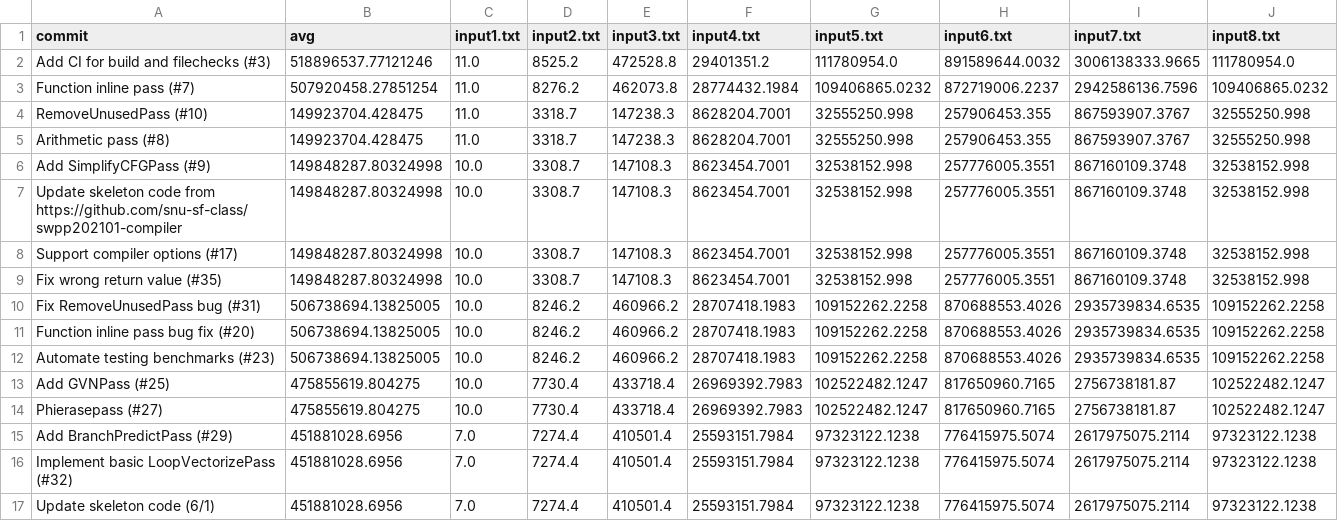
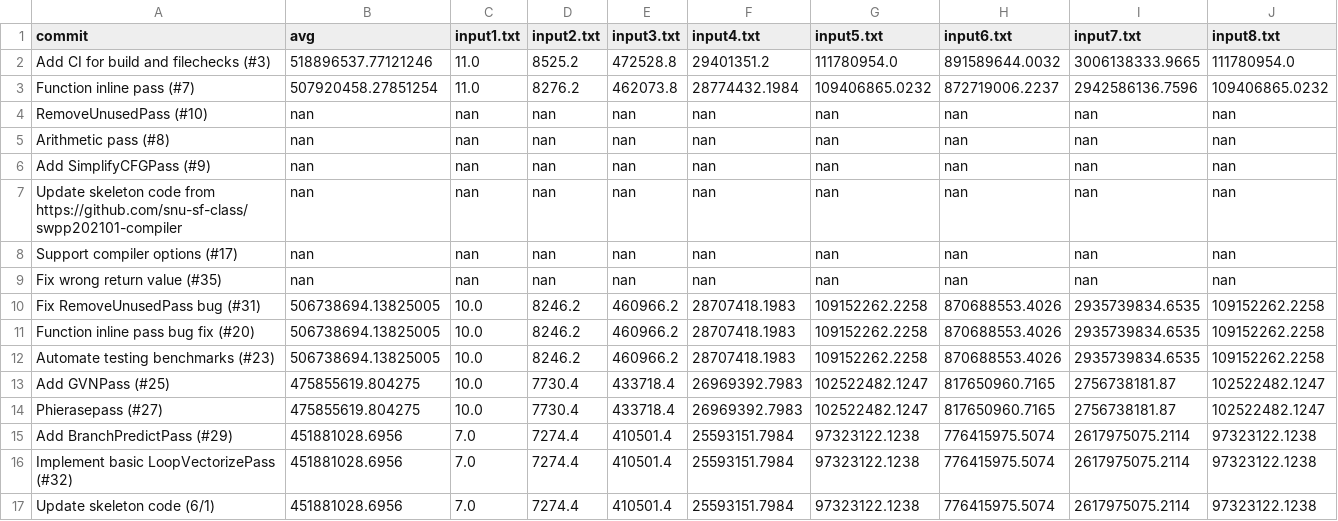
Before and after one commit to CookieHCl/swpp202101-team4, a CSV file: results/matmul4.csv, drawn as a sheet.

```diff
--- a/results/matmul4.csv
+++ b/results/matmul4.csv
@@ -3,8 +3,8 @@ Add CI for build and filechecks (#3),518896537.77121246,11.0,8525.2,472528.8,294
 Function inline pass (#7),507920458.27851254,11.0,8276.2,462073.8,28774432.1984,109406865.0232,872719006.2237,2942586136.7596,109406865.0232
-RemoveUnusedPass (#10),149923704.428475,11.0,3318.7,147238.3,8628204.7001,32555250.998,257906453.355,867593907.3767,32555250.998
-Arithmetic pass (#8),149923704.428475,11.0,3318.7,147238.3,8628204.7001,32555250.998,257906453.355,867593907.3767,32555250.998
-Add SimplifyCFGPass (#9),149848287.80324998,10.0,3308.7,147108.3,8623454.7001,32538152.998,257776005.3551,867160109.3748,32538152.998
-Update skeleton code from https://github.com/snu-sf-class/swpp202101-compiler,149848287.80324998,10.0,3308.7,147108.3,8623454.7001,32538152.998,257776005.3551,867160109.3748,32538152.998
-Support compiler options (#17),149848287.80324998,10.0,3308.7,147108.3,8623454.7001,32538152.998,257776005.3551,867160109.3748,32538152.998
-Fix wrong return value (#35),149848287.80324998,10.0,3308.7,147108.3,8623454.7001,32538152.998,257776005.3551,867160109.3748,32538152.998
+RemoveUnusedPass (#10),nan,nan,nan,nan,nan,nan,nan,nan,nan
+Arithmetic pass (#8),nan,nan,nan,nan,nan,nan,nan,nan,nan
+Add SimplifyCFGPass (#9),nan,nan,nan,nan,nan,nan,nan,nan,nan
+Update skeleton code from https://github.com/snu-sf-class/swpp202101-compiler,nan,nan,nan,nan,nan,nan,nan,nan,nan
+Support compiler options (#17),nan,nan,nan,nan,nan,nan,nan,nan,nan
+Fix wrong return value (#35),nan,nan,nan,nan,nan,nan,nan,nan,nan
 Fix RemoveUnusedPass bug (#31),506738694.13825005,10.0,8246.2,460966.2,28707418.1983,109152262.2258,870688553.4026,2935739834.6535,109152262.2258
```
Also changed, not shown: results/SUMMARY.csv, results/binary_tree.csv, 30 other files.
